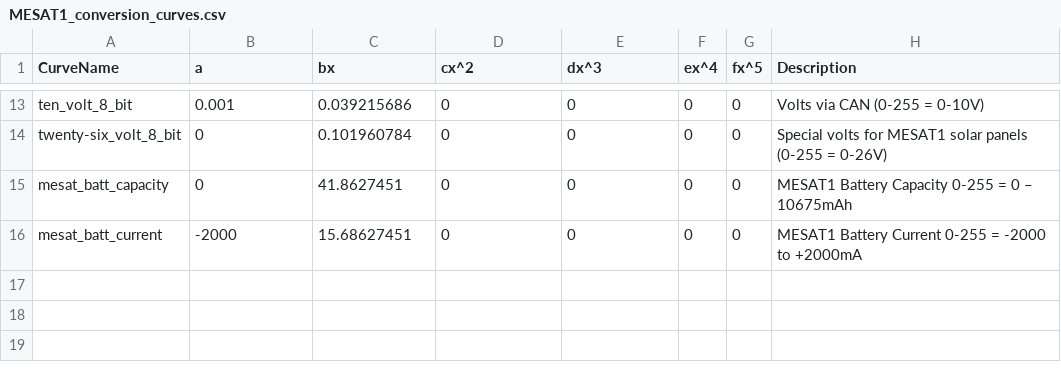
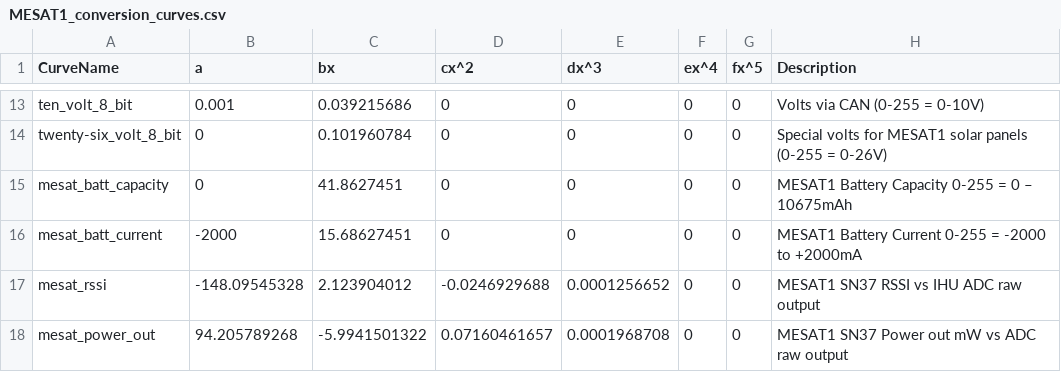
Before and after one commit to ac2cz/FoxTelem, a CSV file: spacecraft/MESAT1_conversion_curves.csv, drawn as a sheet; only a part is shown, gaps mark what is left out.

Commit message:
Adding power and RSSI conversion curves for MESAT1

```diff
--- a/spacecraft/MESAT1_conversion_curves.csv
+++ b/spacecraft/MESAT1_conversion_curves.csv
@@ -16 +16,3 @@ mesat_batt_capacity,0,41.8627451,0,0,0,0,MESAT1 Battery Capacity 0-255 =  0 –
 mesat_batt_current,-2000,15.68627451,0,0,0,0,MESAT1 Battery Current 0-255 = -2000 to +2000mA
+mesat_rssi,-148.09545328,2.123904012,-0.0246929688,0.0001256652,0,0,MESAT1 SN37 RSSI vs IHU ADC raw output
+mesat_power_out,94.205789268,-5.9941501322,0.07160461657,0.0001968708,0,0,MESAT1 SN37 Power out mW vs ADC raw output
```
